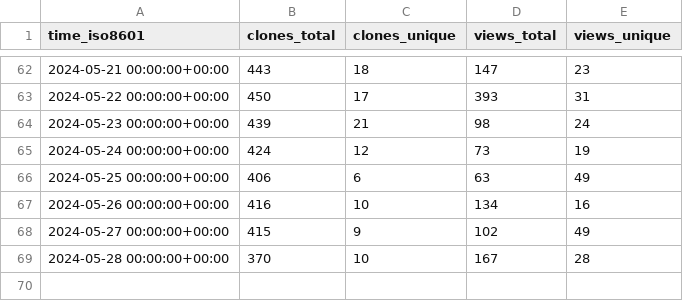
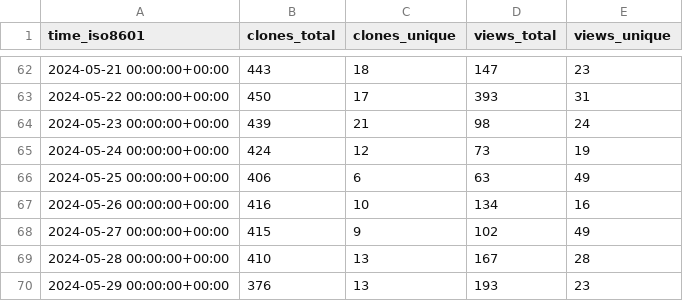
Before and after one commit to mgduda/MPAS-Model-stats, a CSV file: MPAS-Dev/MPAS-Model/ghrs-data/views_clones_aggregate.csv, drawn as a sheet; only a part is shown, gaps mark what is left out.

```diff
--- a/MPAS-Dev/MPAS-Model/ghrs-data/views_clones_aggregate.csv
+++ b/MPAS-Dev/MPAS-Model/ghrs-data/views_clones_aggregate.csv
@@ -68,2 +68,3 @@ time_iso8601,clones_total,clones_unique,views_total,views_unique
 2024-05-27 00:00:00+00:00,415,9,102,49
-2024-05-28 00:00:00+00:00,370,10,167,28
+2024-05-28 00:00:00+00:00,410,13,167,28
+2024-05-29 00:00:00+00:00,376,13,193,23
```
Also changed, not shown: 1 other file.
